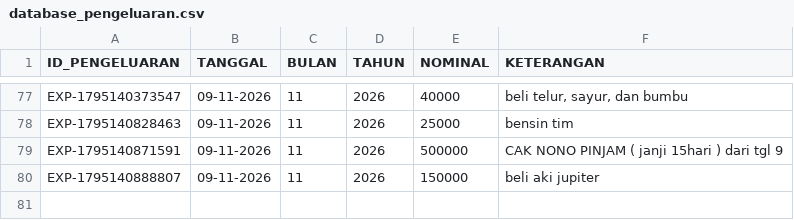
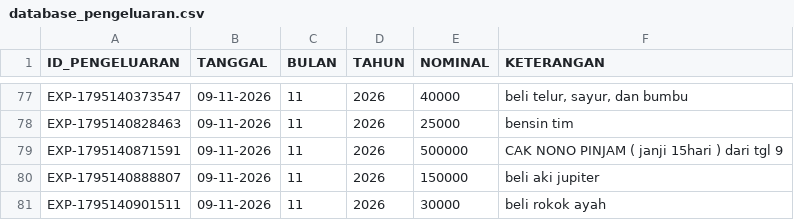
Before and after one commit to ilyasajha5-cpu/like-billing, a CSV file: database_pengeluaran.csv, drawn as a sheet; only a part is shown, gaps mark what is left out; the diff names each change by its address in the sheet, - before the commit and + after, or states it on an @@ line.

Commit message:
Fast-Sync database_pengeluaran.csv

```diff
--- a/database_pengeluaran.csv
+++ b/database_pengeluaran.csv
+row 81: EXP-1795140901511 | 09-11-2026 | 11 | 2026 | 30000 | beli rokok ayah
```
